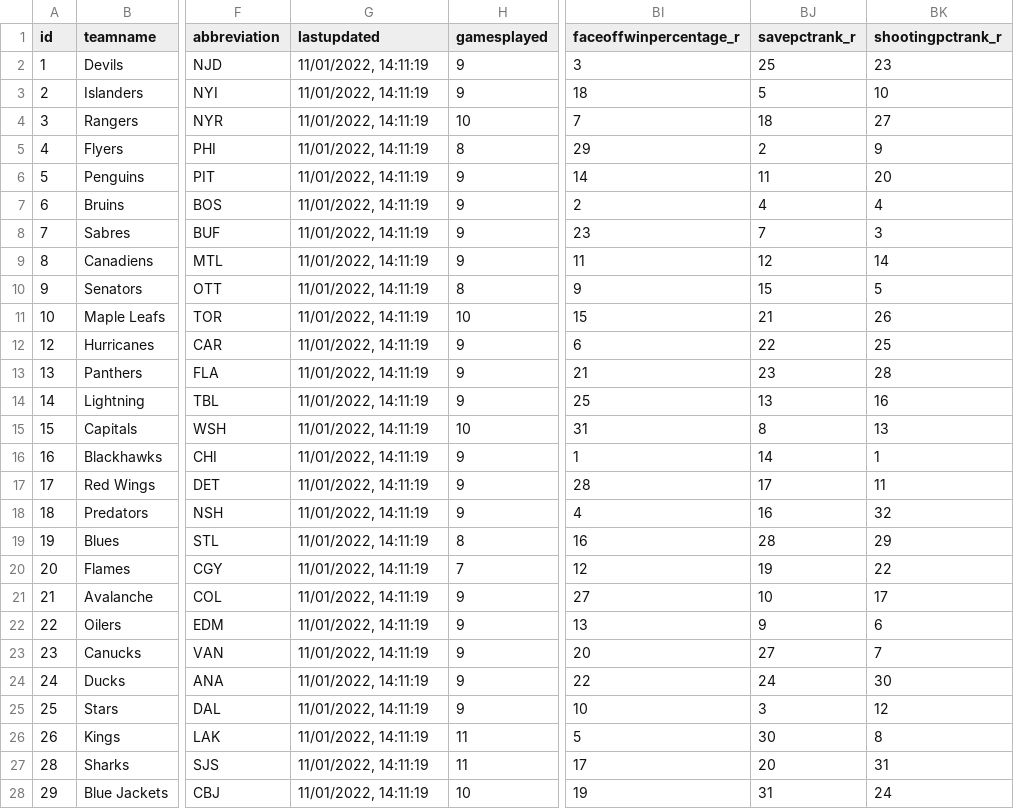
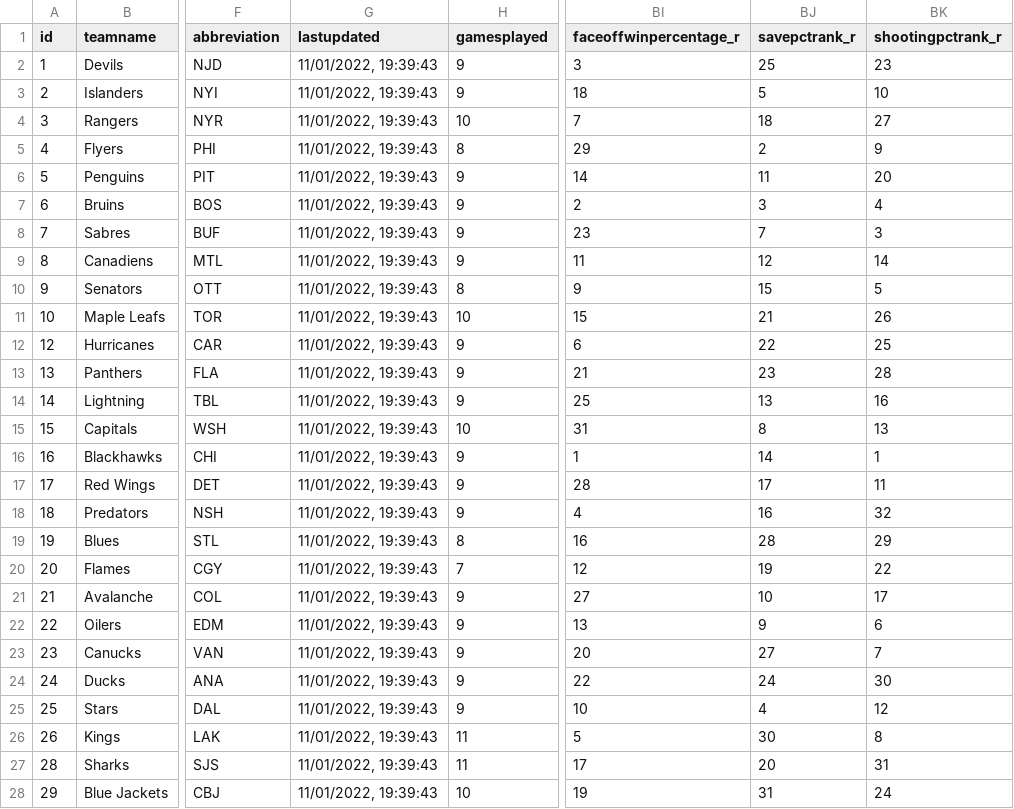
Before and after one commit to BBTimeless/pyhl-public, a CSV file: static/data/data_teams.csv, drawn as a sheet; only a part is shown, gaps mark what is left out; the diff covers the shown part only; the diff names each change by its address in the sheet, - before the commit and + after, or states it on an @@ line.

```diff
--- a/static/data/data_teams.csv
+++ b/static/data/data_teams.csv
-G2:G28 (lastupdated): 11/01/2022, 14:11:19
+G2:G28 (lastupdated): 11/01/2022, 19:39:43
-BJ7 (savepctrank_r): 4
+BJ7 (savepctrank_r): 3
-BJ25 (savepctrank_r): 3
+BJ25 (savepctrank_r): 4
```
Also changed, not shown: 5 edited cells elsewhere in this file, static/data/data_goalie.csv, 6 other files.
